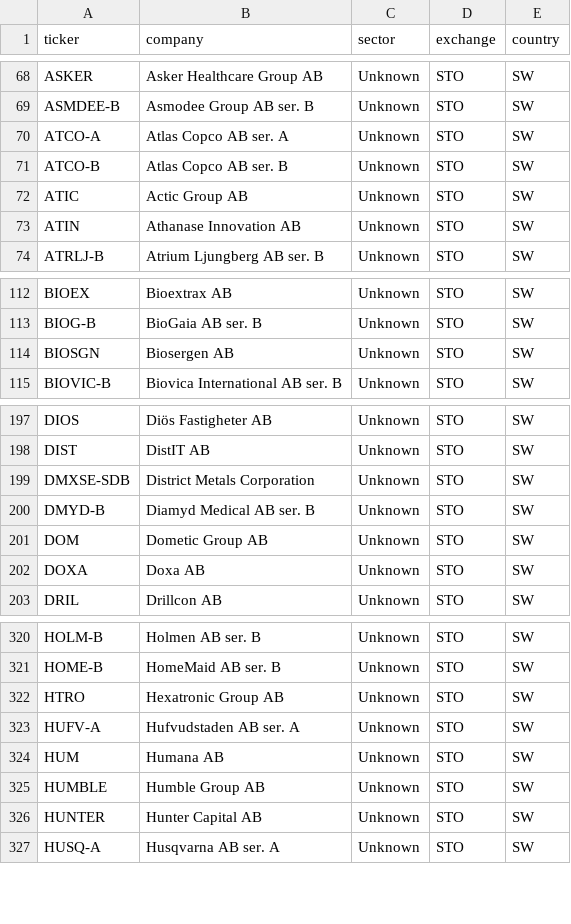
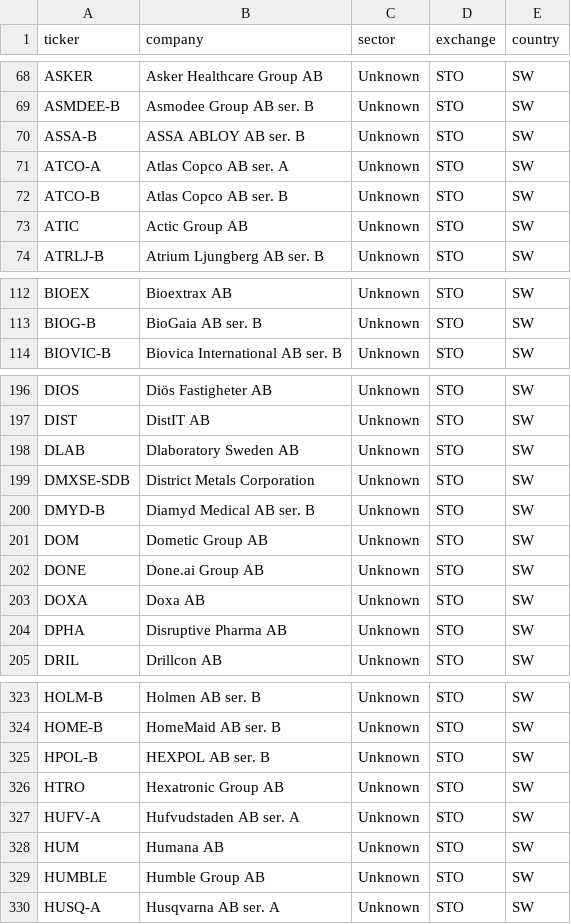
Before and after one commit to hiqporoid/Magicformula-suomi, a CSV file: python_pipeline/data/stockholm_main_market_universe.csv, drawn as a sheet; only a part is shown, gaps mark what is left out; removed rows and columns are numbered as before the commit, all else as after; the diff covers the shown part only; the diff names each change by its address in the sheet, - before the commit and + after, or states it on an @@ line.

```diff
--- a/python_pipeline/data/stockholm_main_market_universe.csv
+++ b/python_pipeline/data/stockholm_main_market_universe.csv
+row 70: ASSA-B | ASSA ABLOY AB ser. B | Unknown | STO | SW
-row 73: ATIN | Athanase Innovation AB | Unknown | STO | SW
-row 114: BIOSGN | Biosergen AB | Unknown | STO | SW
+row 198: DLAB | Dlaboratory Sweden AB | Unknown | STO | SW
+row 202: DONE | Done.ai Group AB | Unknown | STO | SW
+row 204: DPHA | Disruptive Pharma AB | Unknown | STO | SW
+row 325: HPOL-B | HEXPOL AB ser. B | Unknown | STO | SW
-row 326: HUNTER | Hunter Capital AB | Unknown | STO | SW
```
Also changed, not shown: 9 added rows, 7 removed rows and 2 edited cells elsewhere in this file, python_pipeline/data/financials.csv, python_pipeline/data/main_market_universe.csv, 1 other file.
